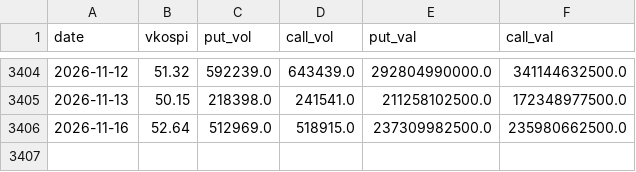
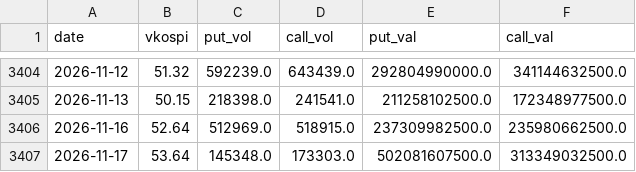
Before and after one commit to t01071512810-wq/korea-feargreed, a CSV file: data/krx_daily.csv, drawn as a sheet; only a part is shown, gaps mark what is left out.

```diff
--- a/data/krx_daily.csv
+++ b/data/krx_daily.csv
@@ -3406 +3406,2 @@ date,vkospi,put_vol,call_vol,put_val,call_val
 2026-11-16,52.64,512969.0,518915.0,237309982500.0,235980662500.0
+2026-11-17,53.64,145348.0,173303.0,502081607500.0,313349032500.0
```
Also changed, not shown: 3 other files.
